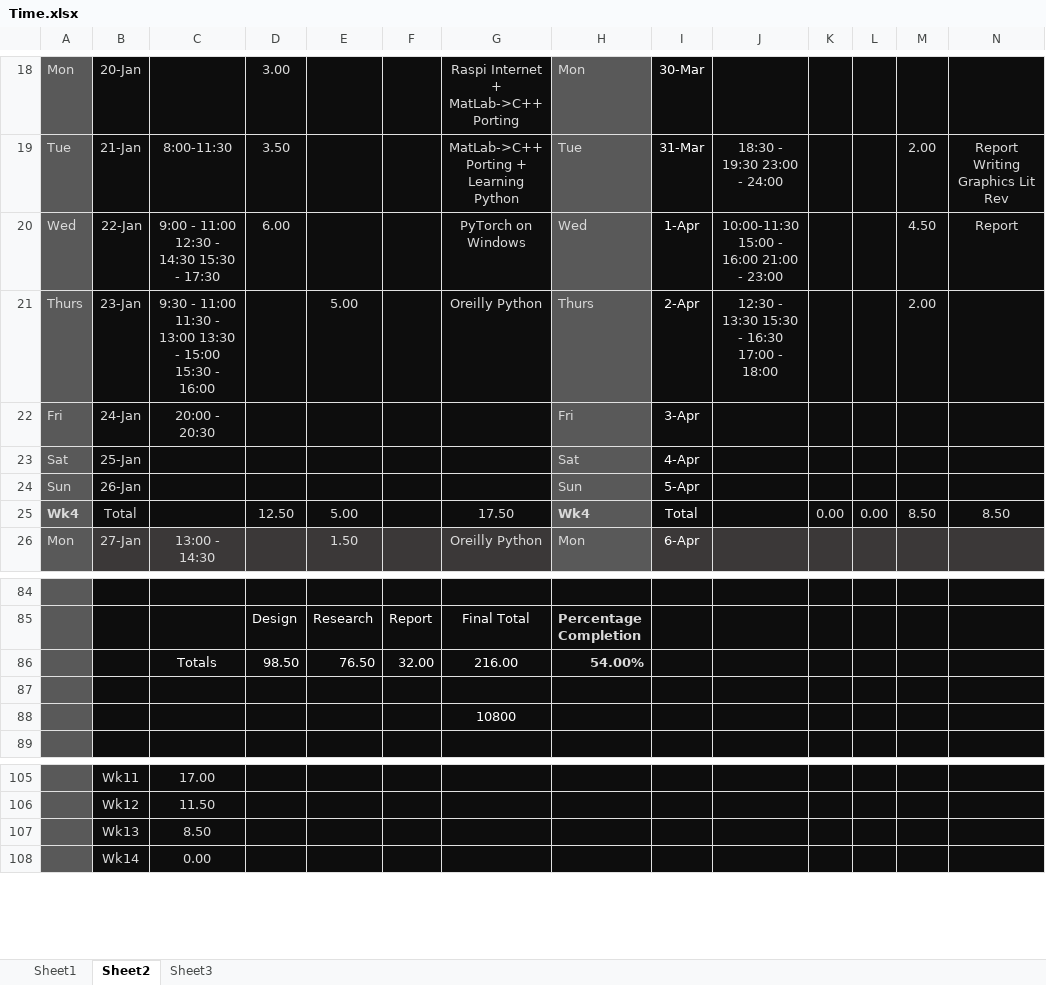
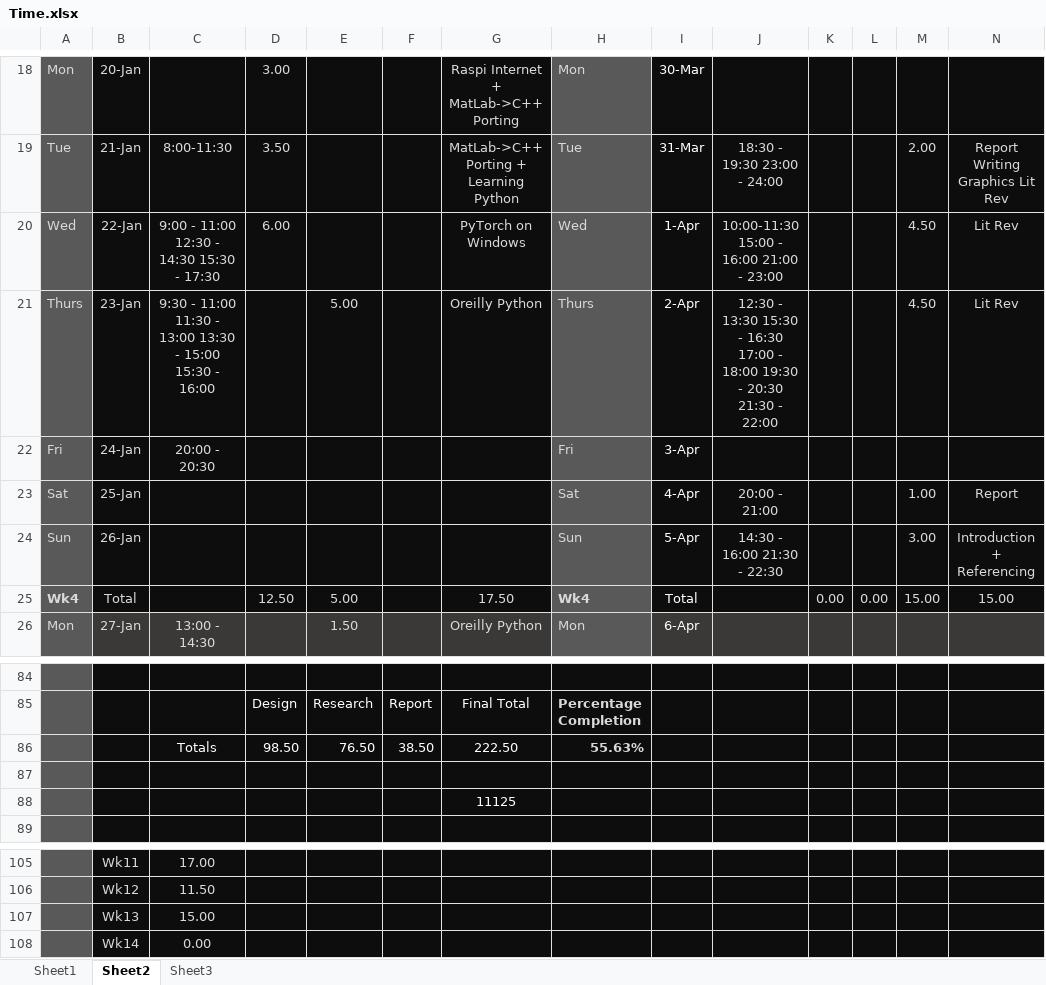
Before and after one commit to xolopx/thesisWindows, an Excel workbook: Time.xlsx, sheet Sheet2, drawn as a sheet; only a part is shown, gaps mark what is left out; values as stored, in another font and other column widths than the file's, no borders; charts and pictures and conditional formats not drawn; the diff names each change by its address in the sheet, - before the commit and + after, or states it on an @@ line.

```diff
--- a/Time.xlsx (sheet Sheet2)
+++ b/Time.xlsx (sheet Sheet2)
-N20: Report
+N20: Lit Rev
-J21: …- 18:00
+J21: …- 18:00 19:30 - 20:30 21:30 - 22:00
-M21: 2.00
+M21: 4.50
-N21: (empty)
+N21: Lit Rev
-J23: (empty)
+J23: 20:00 - 21:00
-M23: (empty)
+M23: 1.00
-N23: (empty)
+N23: Report
-J24: (empty)
+J24: 14:30 - 16:00 21:30 - 22:30
-M24: (empty)
+M24: 3.00
-N24: (empty)
+N24: Introduction + Referencing
-M25: 8.50
+M25: 15.00
-N25: 8.50
+N25: 15.00
-F86: 32.00
+F86: 38.50
-G86: 216.00
+G86: 222.50
-H86: 54.00%
+H86: 55.63%
-G88: 10800
+G88: 11125
-C107: 8.50
+C107: 15.00
```
Also changed, not shown: charts or pictures, 19 other files.
